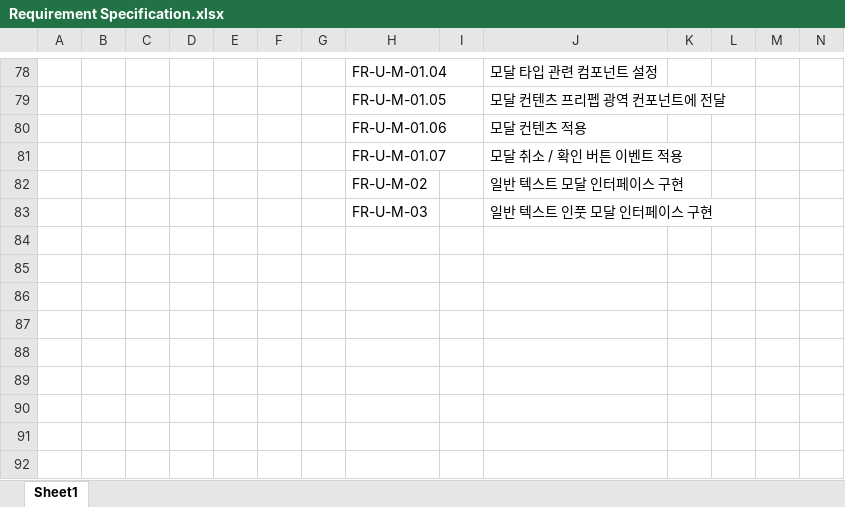
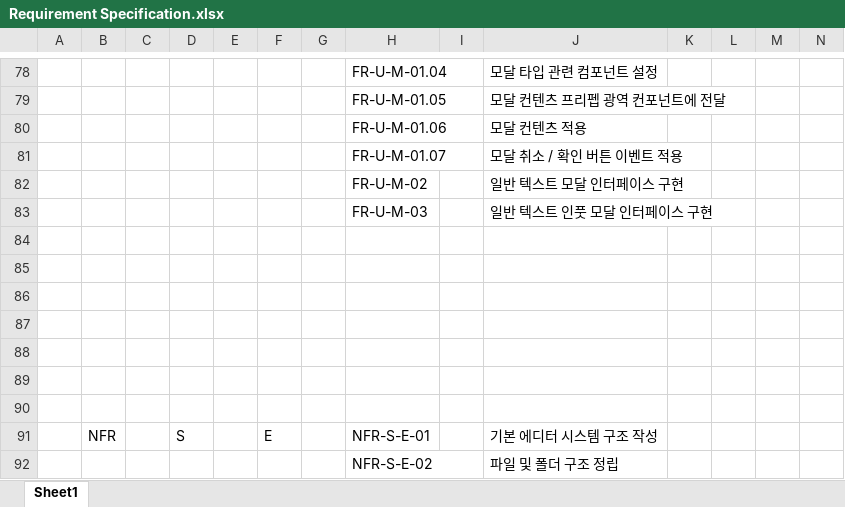
Before and after one commit to VanSubstance/To-the-North, an Excel workbook: documents/Requirement Specification.xlsx, sheet Sheet1, drawn as a sheet; only a part is shown, gaps mark what is left out; values as stored, in another font and other column widths than the file's, no borders; rows hold the shown columns only; the diff covers the shown part only; the diff names each change by its address in the sheet, - before the commit and + after, or states it on an @@ line.

```diff
--- a/documents/Requirement Specification.xlsx (sheet Sheet1)
+++ b/documents/Requirement Specification.xlsx (sheet Sheet1)
+row 84: (empty)
+row 85: (empty)
+row 86: (empty)
+row 87: (empty)
+row 88: (empty)
+row 89: (empty)
+row 90: (empty)
+row 91:  | NFR |  | S |  | E |  | NFR-S-E-01 |  | 기본 에디터 시스템 구조 작성
+row 92:  |  |  |  |  |  |  | NFR-S-E-02 |  | 파일 및 폴더 구조 정립
```
Also changed, not shown: 6 added rows, 6 removed rows, 19 edited cells and cell formats elsewhere in this sheet.
